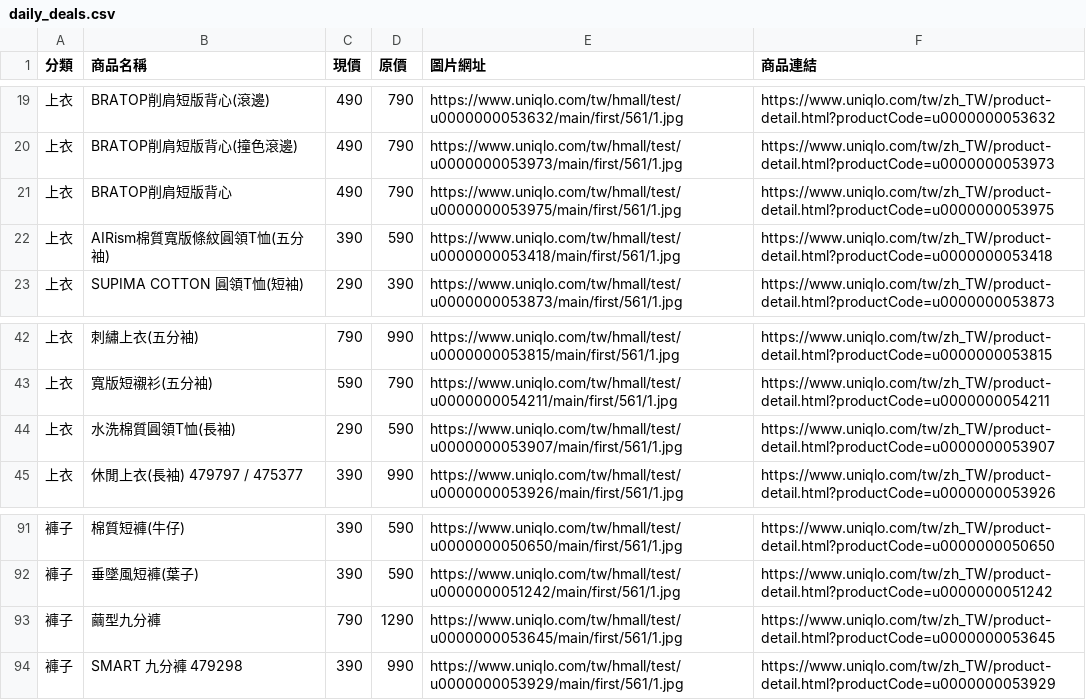
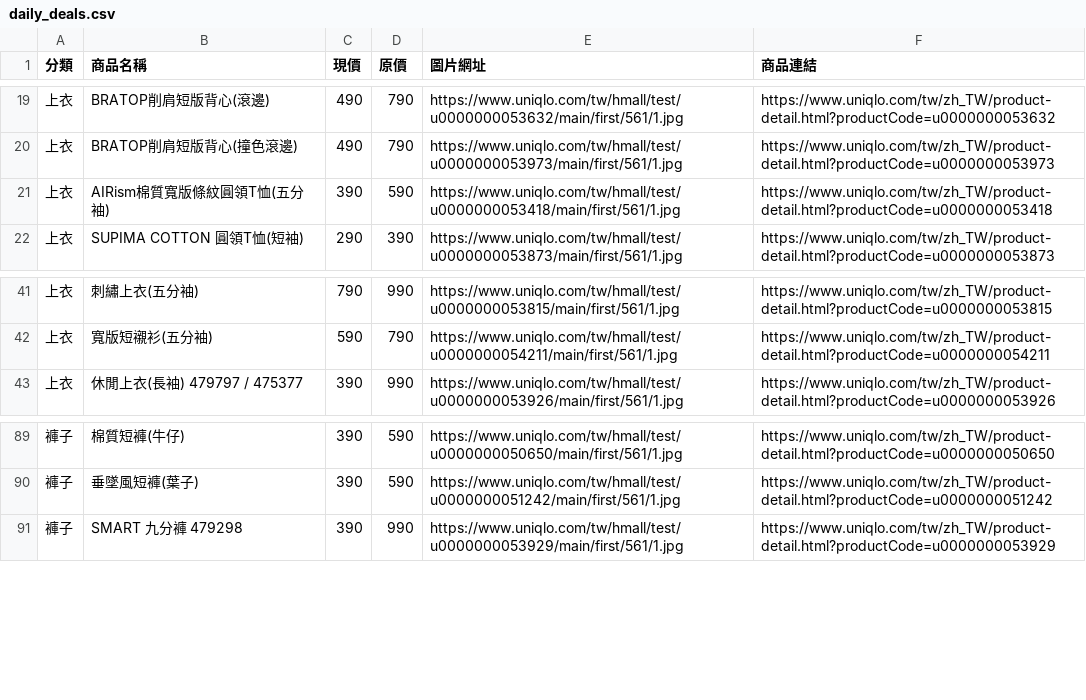
Before and after one commit to mooder16/on-sell-tracker, a CSV file: daily_deals.csv, drawn as a sheet; only a part is shown, gaps mark what is left out; the diff names each change by its address in the sheet, - before the commit and + after, or states it on an @@ line.

```diff
--- a/daily_deals.csv
+++ b/daily_deals.csv
-row 21: 上衣 | BRATOP削肩短版背心 | 490 | 790 | https://www.uniqlo.com/tw/hmall/test/u0000000053975/main/first/561/1.jpg | https://www.uniqlo.com/tw/zh_TW/product-detail.html?productCode=u0000000053975
-row 44: 上衣 | 水洗棉質圓領T恤(長袖) | 290 | 590 | https://www.uniqlo.com/tw/hmall/test/u0000000053907/main/first/561/1.jpg | https://www.uniqlo.com/tw/zh_TW/product-detail.html?productCode=u0000000053907
-row 93: 褲子 | 繭型九分褲 | 790 | 1290 | https://www.uniqlo.com/tw/hmall/test/u0000000053645/main/first/561/1.jpg | https://www.uniqlo.com/tw/zh_TW/product-detail.html?productCode=u0000000053645
```
Also changed, not shown: 5 other files.
